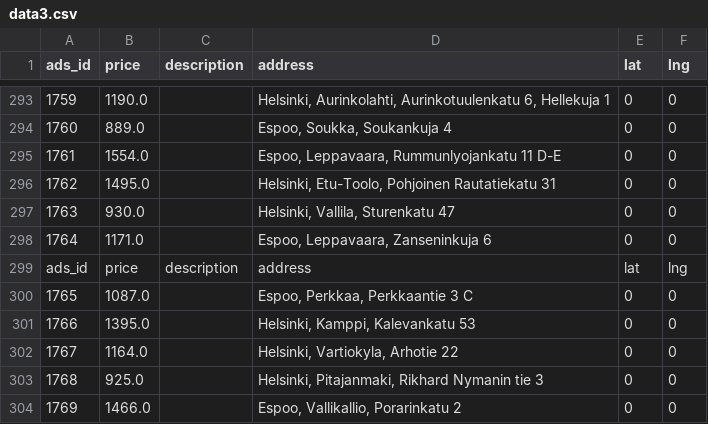
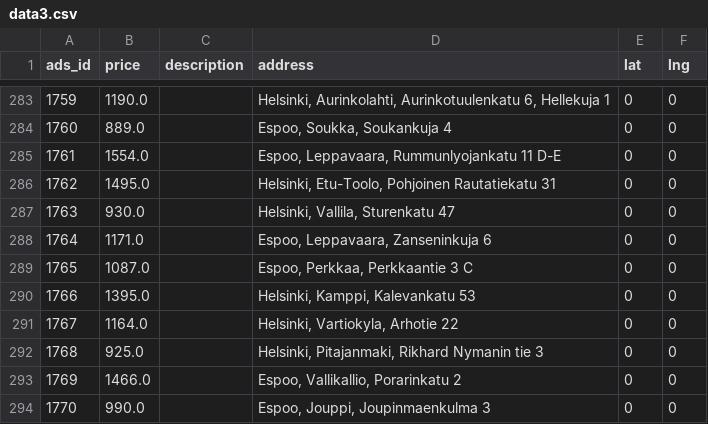
Before and after one commit to SuperShinyEyes/GoldenRatio, a CSV file: csv/04231600/data3.csv, drawn as a sheet; only a part is shown, gaps mark what is left out; the shorter side is filled out with more unchanged rows; the diff covers the shown part only; the diff names each change by its address in the sheet, - before the commit and + after, or states it on an @@ line.

```diff
--- a/csv/04231600/data3.csv
+++ b/csv/04231600/data3.csv
-row 299: ads_id | price | description | address | lat | lng
```
Also changed, not shown: 10 removed rows elsewhere in this file, csv/04231600/data1.csv, csv/04231600/data2.csv, 3 other files.
